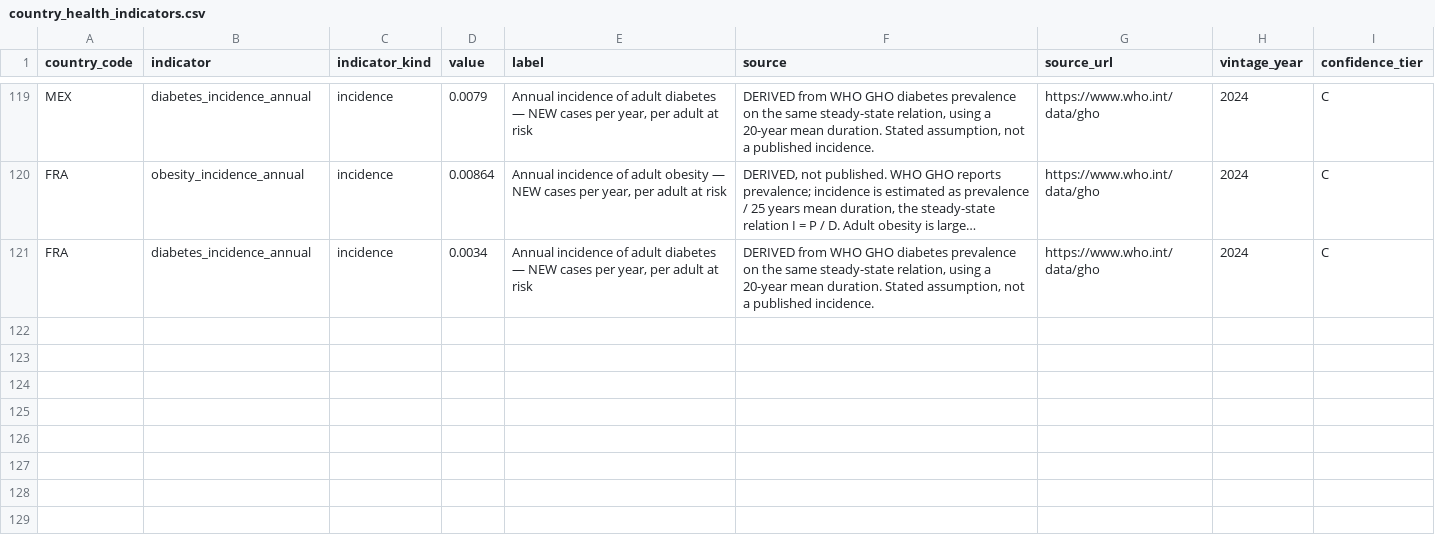
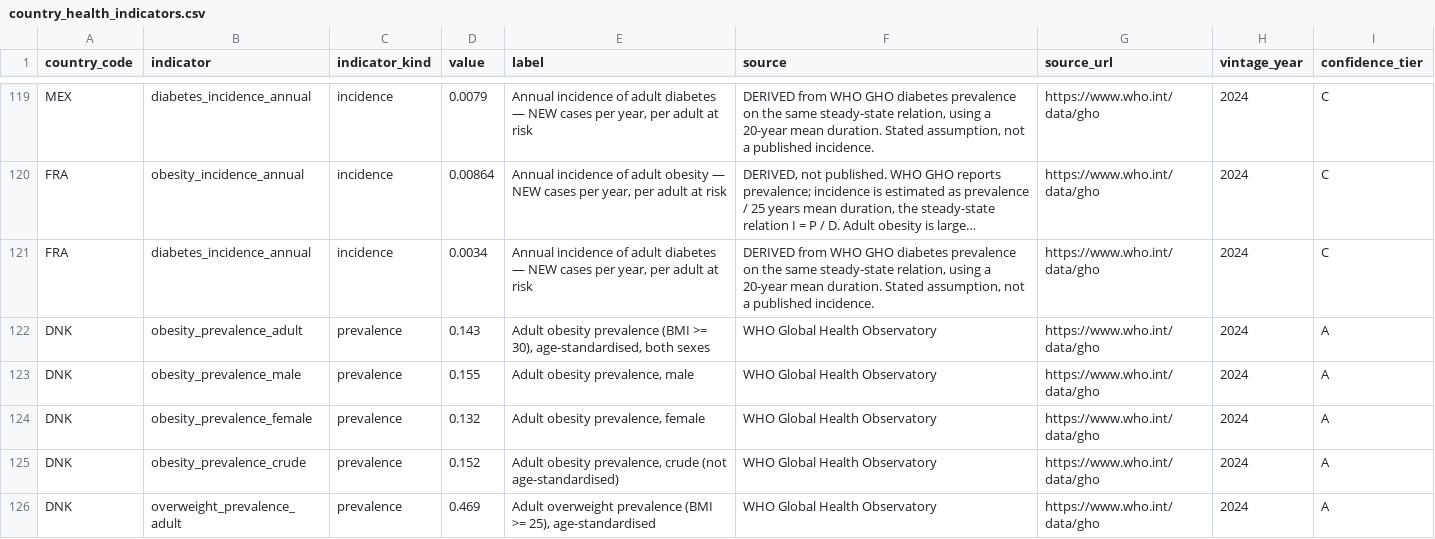
Before and after one commit to Sumithraju/BudgetImpactTool, a CSV file: data/seed/country_health_indicators.csv, drawn as a sheet; only a part is shown, gaps mark what is left out; long unchanged cells end in …; the diff covers the shown part only; the diff names each change by its address in the sheet, - before the commit and + after, or states it on an @@ line.

```diff
--- a/data/seed/country_health_indicators.csv
+++ b/data/seed/country_health_indicators.csv
+row 122: DNK | obesity_prevalence_adult | prevalence | 0.143 | Adult obesity prevalence (BMI >= 30), age-standardised, both sexes | WHO Global Health Observatory | https://www.who.int/data/gho | 2024 | A
+row 123: DNK | obesity_prevalence_male | prevalence | 0.155 | Adult obesity prevalence, male | WHO Global Health Observatory | https://www.who.int/data/gho | 2024 | A
+row 124: DNK | obesity_prevalence_female | prevalence | 0.132 | Adult obesity prevalence, female | WHO Global Health Observatory | https://www.who.int/data/gho | 2024 | A
+row 125: DNK | obesity_prevalence_crude | prevalence | 0.152 | Adult obesity prevalence, crude (not age-standardised) | WHO Global Health Observatory | https://www.who.int/data/gho | 2024 | A
+row 126: DNK | overweight_prevalence_adult | prevalence | 0.469 | Adult overweight prevalence (BMI >= 25), age-standardised | WHO Global Health Observatory | https://www.who.int/data/gho | 2024 | A
```
Also changed, not shown: 5 added rows elsewhere in this file, data/seed/countries.csv, data/seed/diabetes_cagr.csv, 5 other files.
